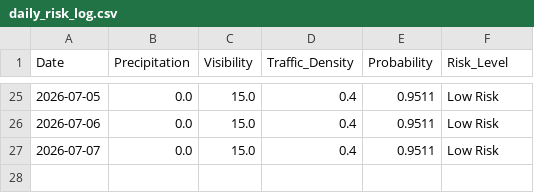
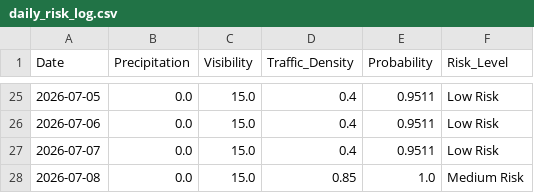
Before and after one commit to Al-Rafay-Consulting/Accident-Predictor, a CSV file: daily_risk_log.csv, drawn as a sheet; only a part is shown, gaps mark what is left out.

```diff
--- a/daily_risk_log.csv
+++ b/daily_risk_log.csv
@@ -27 +27,2 @@ Date,Precipitation,Visibility,Traffic_Density,Probability,Risk_Level
 2026-07-07,0.0,15.0,0.4,0.9511,Low Risk
+2026-07-08,0.0,15.0,0.85,1.0,Medium Risk
```
